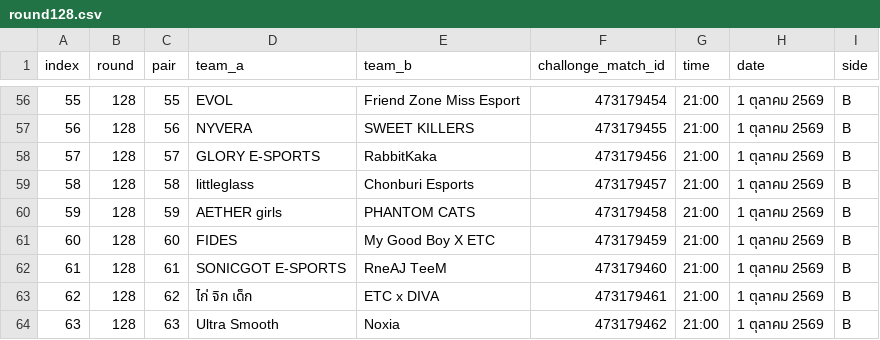
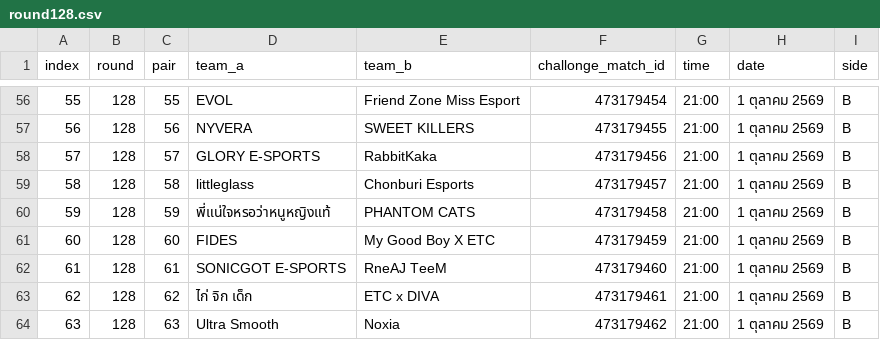
Before and after one commit to Feneryhong/Match-Bot, a CSV file: data/round128.csv, drawn as a sheet; only a part is shown, gaps mark what is left out.

Commit message:
Add files via upload

```diff
--- a/data/round128.csv
+++ b/data/round128.csv
@@ -59,3 +59,3 @@
 58,128,58,littleglass,Chonburi Esports,473179457,21:00,1 ตุลาคม 2569,B
-59,128,59,AETHER girls,PHANTOM CATS,473179458,21:00,1 ตุลาคม 2569,B
+59,128,59,พี่แน่ใจหรอว่าหนูหญิงแท้,PHANTOM CATS,473179458,21:00,1 ตุลาคม 2569,B
 60,128,60,FIDES,My Good Boy X ETC,473179459,21:00,1 ตุลาคม 2569,B
```
